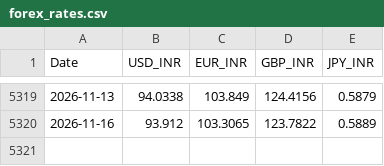
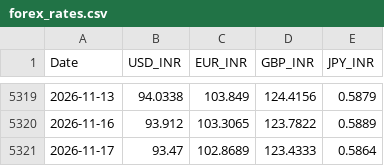
Before and after one commit to aswinv90/indian-market-historical-data, a CSV file: data/MACRO/forex_rates.csv, drawn as a sheet; only a part is shown, gaps mark what is left out; the diff names each change by its address in the sheet, - before the commit and + after, or states it on an @@ line.

Commit message:
[SUCCESS] chore(macro): daily macroeconomic indicators update 2026-11-17
Status: SUCCESS - Execution completed successfully.

```diff
--- a/data/MACRO/forex_rates.csv
+++ b/data/MACRO/forex_rates.csv
+row 5321: 2026-11-17 | 93.47 | 102.8689 | 123.4333 | 0.5864
```
Also changed, not shown: 1 other file.
